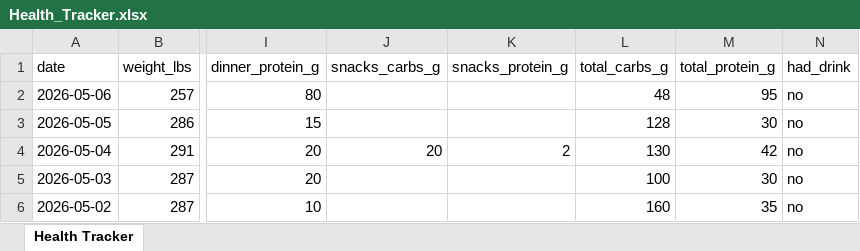
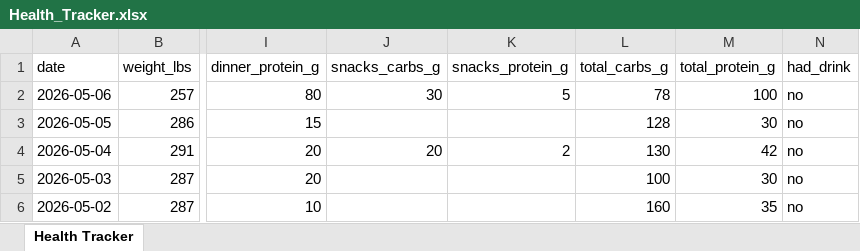
Before and after one commit to kolec94/Health_tracker, an Excel workbook: Health_Tracker.xlsx, sheet Health Tracker, drawn as a sheet; only a part is shown, gaps mark what is left out; values as stored, in another font and other column widths than the file's, no borders; the diff names each change by its address in the sheet, - before the commit and + after, or states it on an @@ line.

Commit message:
Health data 2026-05-06

```diff
--- a/Health_Tracker.xlsx (sheet Health Tracker)
+++ b/Health_Tracker.xlsx (sheet Health Tracker)
-J2 (snacks_carbs_g): (empty)
+J2 (snacks_carbs_g): 30
-K2 (snacks_protein_g): (empty)
+K2 (snacks_protein_g): 5
-L2 (total_carbs_g): 48
+L2 (total_carbs_g): 78
-M2 (total_protein_g): 95
+M2 (total_protein_g): 100
```
